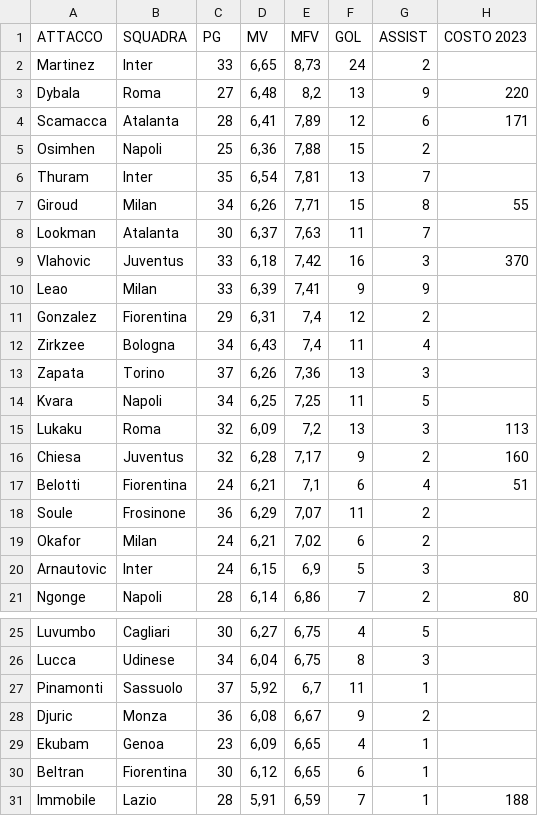
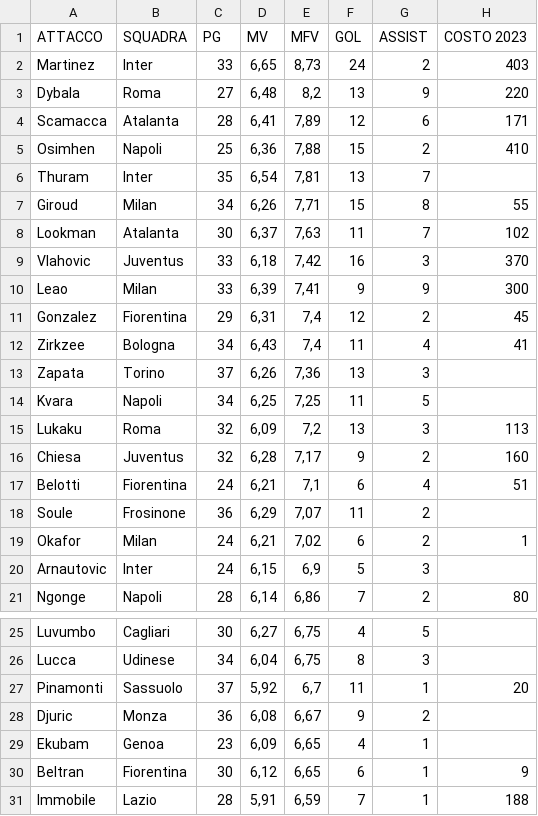
Before and after one commit to RaffaeleBerzoini/MFV4Andrew, a CSV file: attaccanti.csv, drawn as a sheet; only a part is shown, gaps mark what is left out.

```diff
--- a/attaccanti.csv
+++ b/attaccanti.csv
@@ -1,13 +1,13 @@
 ATTACCO;SQUADRA;PG;MV;MFV;GOL;ASSIST;COSTO 2023
-Martinez;Inter;33;6,65;8,73;24;2;
+Martinez;Inter;33;6,65;8,73;24;2;403
 Dybala;Roma;27;6,48;8,2;13;9;220
 Scamacca;Atalanta;28;6,41;7,89;12;6;171
-Osimhen;Napoli;25;6,36;7,88;15;2;
+Osimhen;Napoli;25;6,36;7,88;15;2;410
 Thuram;Inter;35;6,54;7,81;13;7;
 Giroud;Milan;34;6,26;7,71;15;8;55
-Lookman;Atalanta;30;6,37;7,63;11;7;
+Lookman;Atalanta;30;6,37;7,63;11;7;102
 Vlahovic;Juventus;33;6,18;7,42;16;3;370
-Leao;Milan;33;6,39;7,41;9;9;
-Gonzalez;Fiorentina;29;6,31;7,4;12;2;
-Zirkzee;Bologna;34;6,43;7,4;11;4;
+Leao;Milan;33;6,39;7,41;9;9;300
+Gonzalez;Fiorentina;29;6,31;7,4;12;2;45
+Zirkzee;Bologna;34;6,43;7,4;11;4;41
 Zapata;Torino;37;6,26;7,36;13;3;
@@ -18,3 +18,3 @@ Belotti;Fiorentina;24;6,21;7,1;6;4;51
 Soule;Frosinone;36;6,29;7,07;11;2;
-Okafor;Milan;24;6,21;7,02;6;2;
+Okafor;Milan;24;6,21;7,02;6;2;1
 Arnautovic;Inter;24;6,15;6,9;5;3;
@@ -26,6 +26,6 @@ Luvumbo;Cagliari;30;6,27;6,75;4;5;
 Lucca;Udinese;34;6,04;6,75;8;3;
-Pinamonti;Sassuolo;37;5,92;6,7;11;1;
+Pinamonti;Sassuolo;37;5,92;6,7;11;1;20
 Djuric;Monza;36;6,08;6,67;9;2;
 Ekubam;Genoa;23;6,09;6,65;4;1;
-Beltran ;Fiorentina;30;6,12;6,65;6;1;
+Beltran ;Fiorentina;30;6,12;6,65;6;1;9
 Immobile;Lazio;28;5,91;6,59;7;1;188
```
